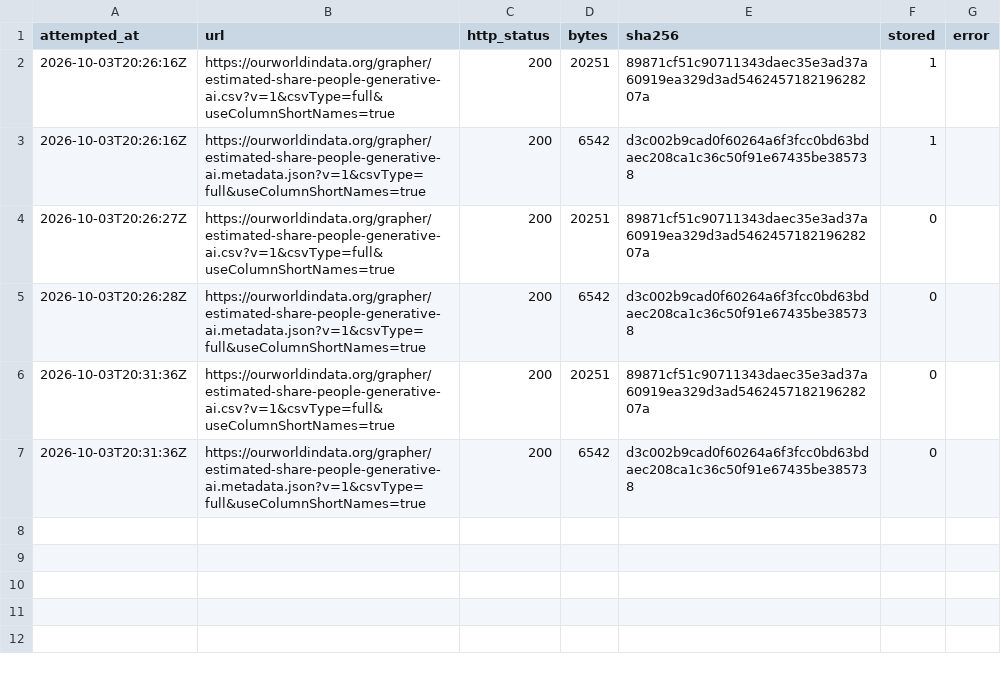
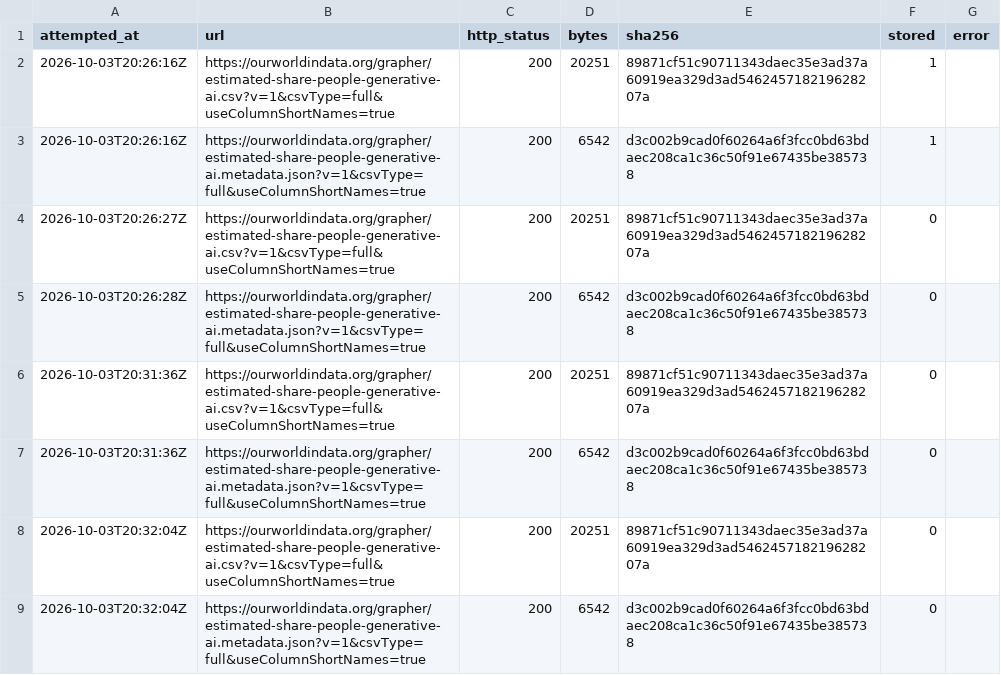
Before and after one commit to veraldar/bifrost, a CSV file: raw/owid/estimated-share-people-generative-ai/fetch-log.csv, drawn as a sheet; the diff names each change by its address in the sheet, - before the commit and + after, or states it on an @@ line.

```diff
--- a/raw/owid/estimated-share-people-generative-ai/fetch-log.csv
+++ b/raw/owid/estimated-share-people-generative-ai/fetch-log.csv
+row 8: 2026-10-03T20:32:04Z | https://ourworldindata.org/grapher/estimated-share-people-generative-ai.csv?v=1&csvType=full&useColumnShortNames=true | 200 | 20251 | 89871cf51c90711343daec35e3ad37a60919ea329d3ad546245718219628207a | 0
+row 9: 2026-10-03T20:32:04Z | https://ourworldindata.org/grapher/estimated-share-people-generative-ai.metadata.json?v=1&csvType=full&useColumnShortNames=true | 200 | 6542 | d3c002b9cad0f60264a6f3fcc0bd63bdaec208ca1c36c50f91e67435be385738 | 0
```
Also changed, not shown: raw/owid/cumulative-number-of-large-scale-ai-systems-by-country/fetch-log.csv, raw/owid/deaths-in-armed-conflicts-by-region/fetch-log.csv, 20 other files.
